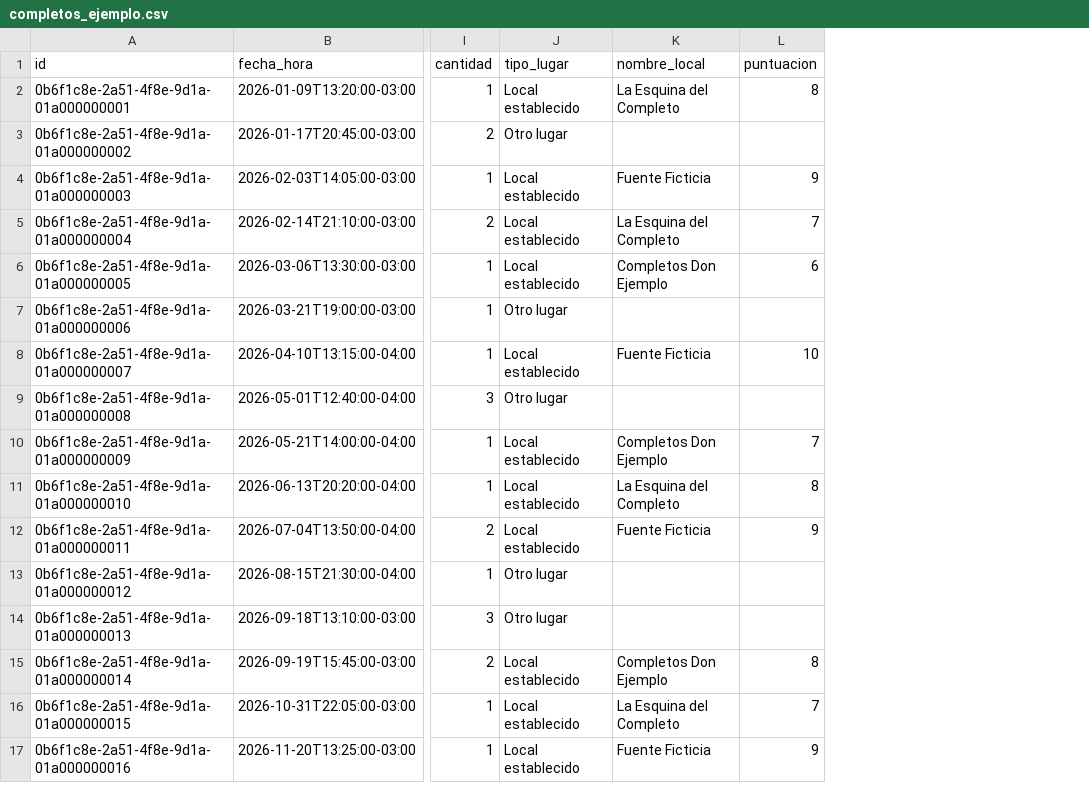
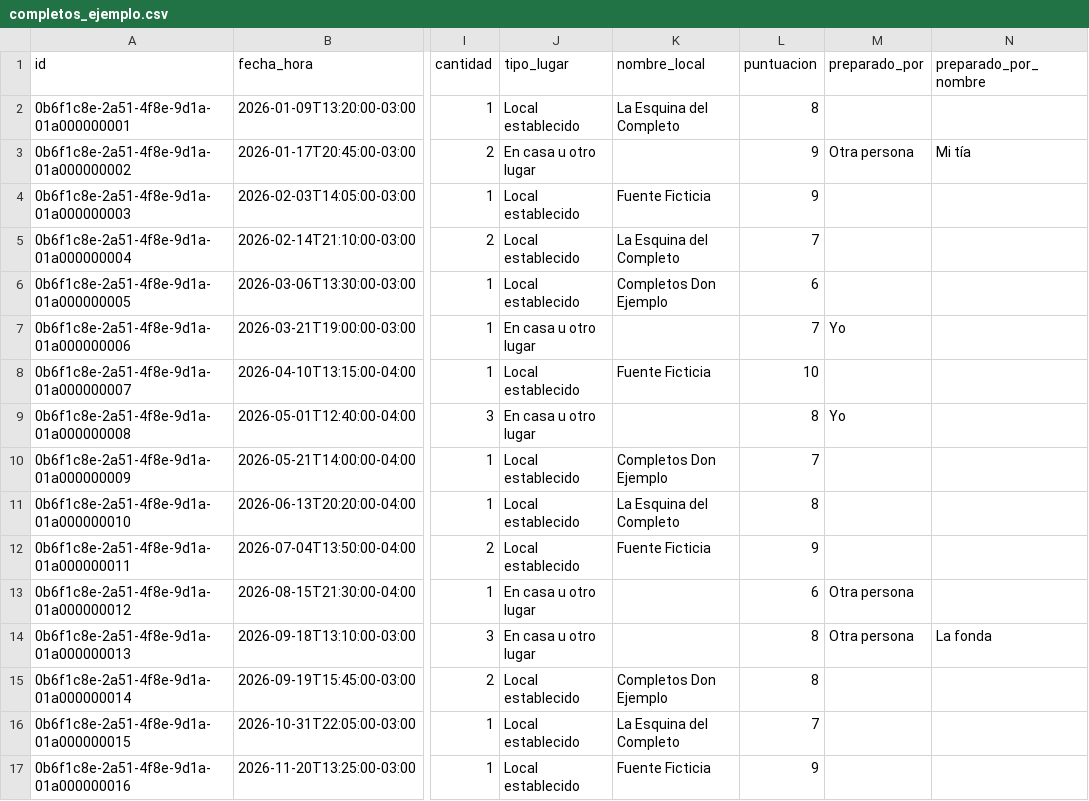
Before and after one commit to joaco2v/completometro, a CSV file: ejemplos/completos_ejemplo.csv, drawn as a sheet; only a part is shown, gaps mark what is left out; the diff names each change by its address in the sheet, - before the commit and + after, or states it on an @@ line.

```diff
--- a/ejemplos/completos_ejemplo.csv
+++ b/ejemplos/completos_ejemplo.csv
+column M (preparado_por), rows 3-14: Otra persona |  |  |  | Yo |  | Yo |  |  |  | Otra persona | Otra persona
+column N (preparado_por_nombre), rows 3-14: Mi tía |  |  |  |  |  |  |  |  |  |  | La fonda
-J3 (tipo_lugar): Otro lugar
+J3 (tipo_lugar): En casa u otro lugar
-L3 (puntuacion): (empty)
+L3 (puntuacion): 9
-J7 (tipo_lugar): Otro lugar
+J7 (tipo_lugar): En casa u otro lugar
-L7 (puntuacion): (empty)
+L7 (puntuacion): 7
-J9 (tipo_lugar): Otro lugar
+J9 (tipo_lugar): En casa u otro lugar
-L9 (puntuacion): (empty)
+L9 (puntuacion): 8
-J13:J14 (tipo_lugar): Otro lugar
+J13:J14 (tipo_lugar): En casa u otro lugar
-L13 (puntuacion): (empty)
+L13 (puntuacion): 6
-L14 (puntuacion): (empty)
+L14 (puntuacion): 8
```
Also changed, not shown: 21 other files.
